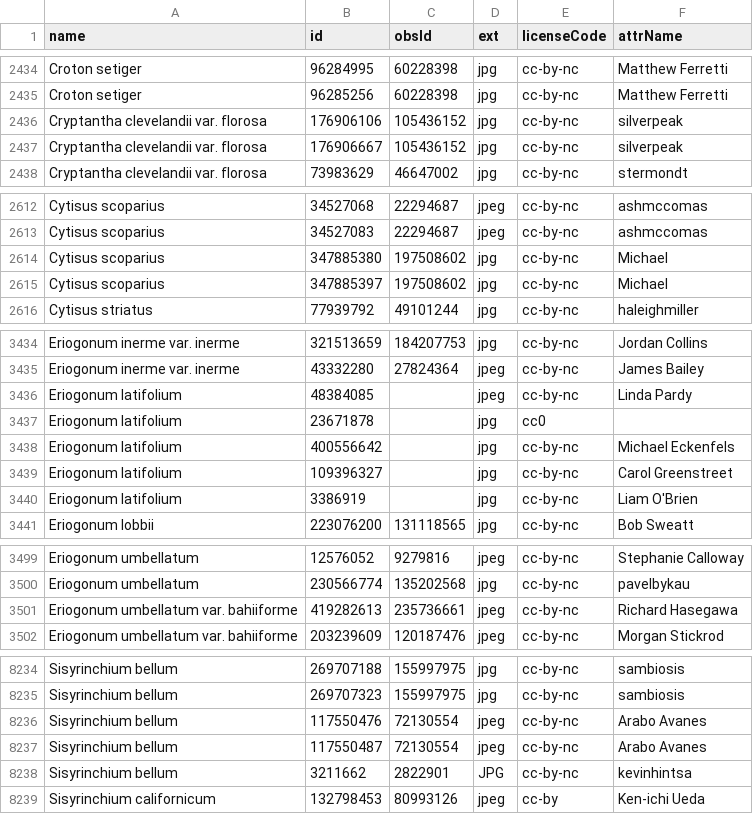
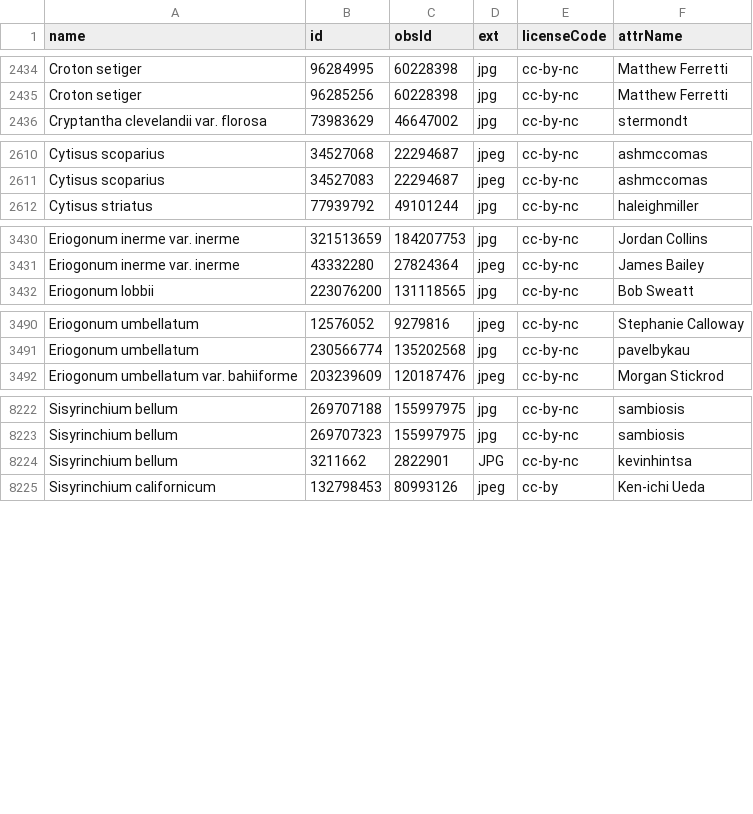
Before and after one commit to ca-plants/ca-plant-list, a CSV file: data/inatobsphotos.csv, drawn as a sheet; only a part is shown, gaps mark what is left out; the diff covers the shown part only.

Commit message:
chore: update photo data

```diff
--- a/data/inatobsphotos.csv
+++ b/data/inatobsphotos.csv
@@ -2435,4 +2435,2 @@ Croton setiger,96284995,60228398,jpg,cc-by-nc,Matthew Ferretti
 Croton setiger,96285256,60228398,jpg,cc-by-nc,Matthew Ferretti
-Cryptantha clevelandii var. florosa,176906106,105436152,jpg,cc-by-nc,silverpeak
-Cryptantha clevelandii var. florosa,176906667,105436152,jpg,cc-by-nc,silverpeak
 Cryptantha clevelandii var. florosa,73983629,46647002,jpg,cc-by-nc,stermondt
@@ -2613,4 +2611,2 @@ Cytisus scoparius,34527068,22294687,jpeg,cc-by-nc,ashmccomas
 Cytisus scoparius,34527083,22294687,jpeg,cc-by-nc,ashmccomas
-Cytisus scoparius,347885380,197508602,jpg,cc-by-nc,Michael
-Cytisus scoparius,347885397,197508602,jpg,cc-by-nc,Michael
 Cytisus striatus,77939792,49101244,jpg,cc-by-nc,haleighmiller
@@ -3435,7 +3431,2 @@ Eriogonum inerme var. inerme,321513659,184207753,jpg,cc-by-nc,Jordan Collins
 Eriogonum inerme var. inerme,43332280,27824364,jpeg,cc-by-nc,James Bailey
-Eriogonum latifolium,48384085,,jpeg,cc-by-nc,Linda Pardy
-Eriogonum latifolium,23671878,,jpg,cc0
-Eriogonum latifolium,400556642,,jpg,cc-by-nc,Michael Eckenfels
-Eriogonum latifolium,109396327,,jpg,cc-by-nc,Carol Greenstreet
-Eriogonum latifolium,3386919,,jpg,cc-by-nc,Liam O'Brien
 Eriogonum lobbii,223076200,131118565,jpg,cc-by-nc,Bob Sweatt
@@ -3500,3 +3491,2 @@ Eriogonum umbellatum,12576052,9279816,jpeg,cc-by-nc,Stephanie Calloway
 Eriogonum umbellatum,230566774,135202568,jpg,cc-by-nc,pavelbykau
-Eriogonum umbellatum var. bahiiforme,419282613,235736661,jpeg,cc-by-nc,Richard Hasegawa
 Eriogonum umbellatum var. bahiiforme,203239609,120187476,jpeg,cc-by-nc,Morgan Stickrod
@@ -8235,4 +8223,2 @@ Sisyrinchium bellum,269707188,155997975,jpg,cc-by-nc,sambiosis
 Sisyrinchium bellum,269707323,155997975,jpg,cc-by-nc,sambiosis
-Sisyrinchium bellum,117550476,72130554,jpeg,cc-by-nc,Arabo Avanes
-Sisyrinchium bellum,117550487,72130554,jpeg,cc-by-nc,Arabo Avanes
 Sisyrinchium bellum,3211662,2822901,JPG,cc-by-nc,kevinhintsa
```
Also changed, not shown: 3 removed rows and 68 edited cells elsewhere in this file, 2 other files.
